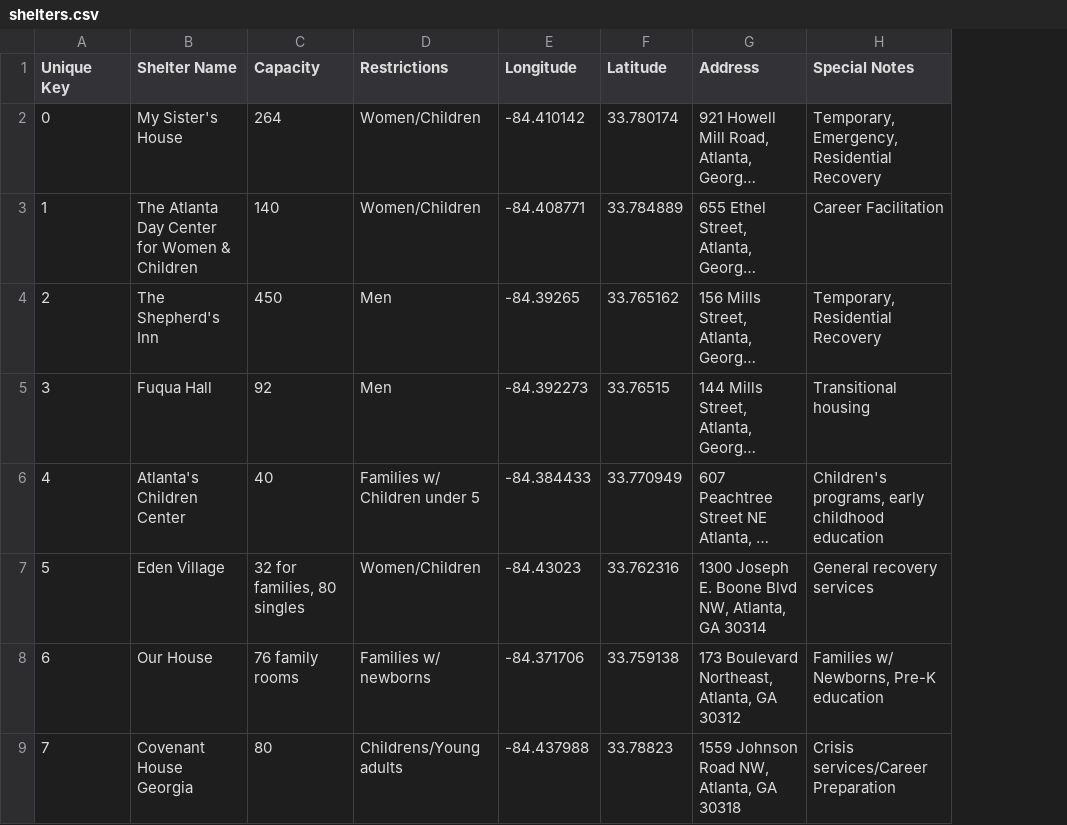
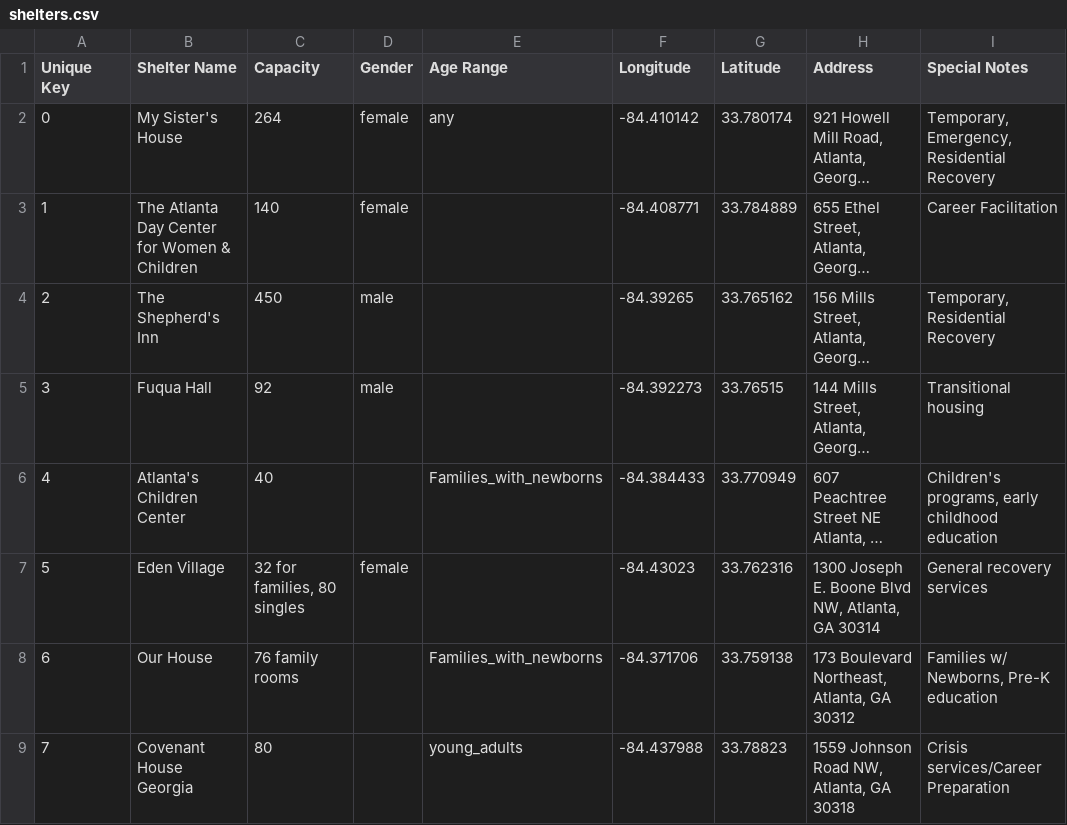
Before and after one commit to mattbdean/CS-2340, a CSV file: app/src/main/assets/shelters.csv, drawn as a sheet; only a part is shown; long unchanged cells end in …; removed rows and columns are numbered as before the commit, all else as after; the diff names each change by its address in the sheet, - before the commit and + after, or states it on an @@ line.

Commit message:
Add ShelterDao.search()
- Also added AgeRange model
- Updated shelters.csv to match the new data

```diff
--- a/app/src/main/assets/shelters.csv
+++ b/app/src/main/assets/shelters.csv
-column D (Restrictions), rows 2-9: Women/Children | Women/Children | Men | Men | Families w/ Children under 5 | Women/Children | Families w/ newborns | Childrens/Young adults
+column D (Gender), rows 2-7: female | female | male | male |  | female
+column E (Age Range), rows 2-9: any |  |  |  | Families_with_newborns |  | Families_with_newborns | young_adults
```
Also changed, not shown: 6 other files.
